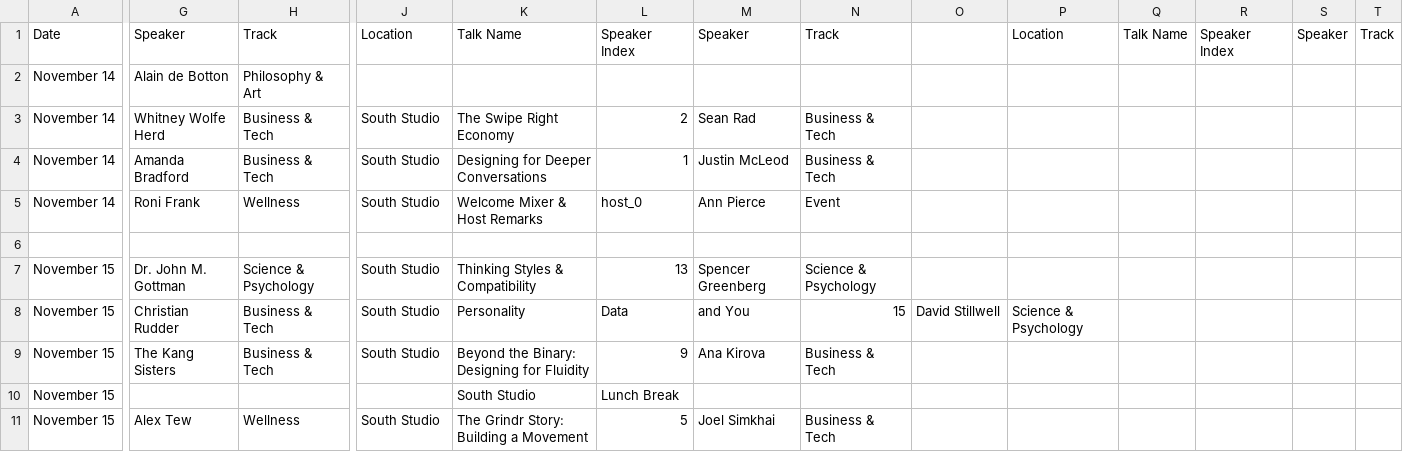
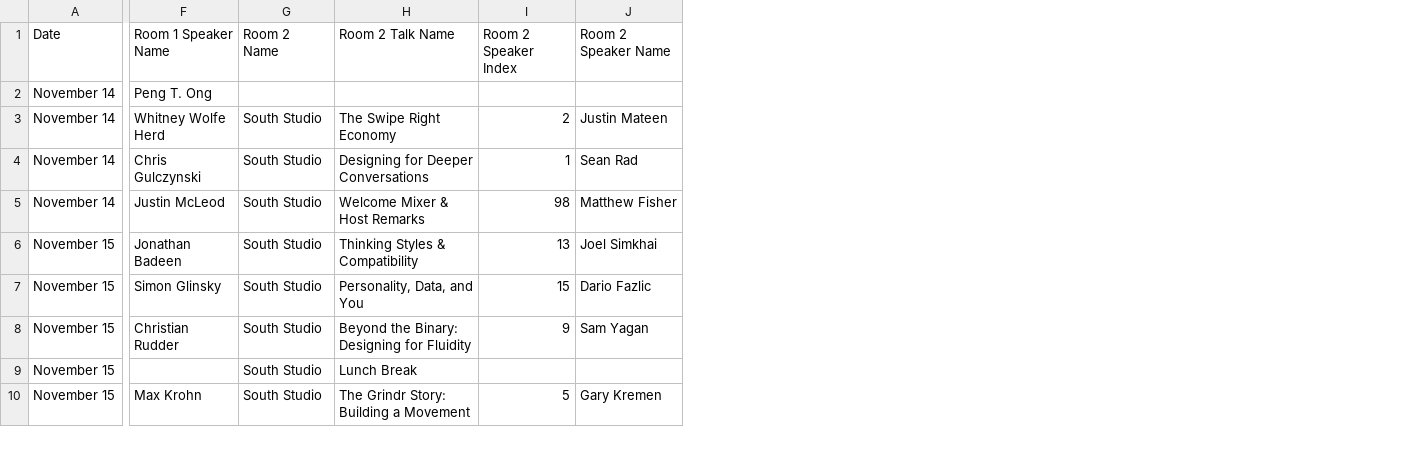
Before and after one commit to mathyouf/lovesymposium, a CSV file: symv2imgs/schedule.csv, drawn as a sheet; only a part is shown, gaps mark what is left out; removed rows and columns are numbered as before the commit, all else as after; rows hold the shown columns only; the diff covers the shown part only; the diff names each change by its address in the sheet, - before the commit and + after, or states it on an @@ line.

Commit message:
Update schedule.csv

```diff
--- a/symv2imgs/schedule.csv
+++ b/symv2imgs/schedule.csv
-column H (Track), rows 2-5: Philosophy & Art | Business & Tech | Business & Tech | Wellness; rows 7-11: Science & Psychology | Business & Tech | Business & Tech |  | Wellness
-column N (Track), rows 3-5: Business & Tech | Business & Tech | Event; rows 7-11: Science & Psychology | 15 | Business & Tech |  | Business & Tech
-column O, row 8: David Stillwell
-column P (Location), row 8: Science & Psychology
-column Q (Talk Name), empty
-column R (Speaker Index), empty
-column S (Speaker), empty
-column T (Track), empty
-F1: Speaker
+F1: Room 1 Speaker Name
-G1: Location
+G1: Room 2 Name
-H1: Talk Name
+H1: Room 2 Talk Name
-I1: Speaker Index
+I1: Room 2 Speaker Index
-J1: Speaker
+J1: Room 2 Speaker Name
-F2 (Room 1 Speaker Name): Alain de Botton
+F2 (Room 1 Speaker Name): Peng T. Ong
-J3 (Room 2 Speaker Name): Sean Rad
+J3 (Room 2 Speaker Name): Justin Mateen
-F4 (Room 1 Speaker Name): Amanda Bradford
+F4 (Room 1 Speaker Name): Chris Gulczynski
-J4 (Room 2 Speaker Name): Justin McLeod
+J4 (Room 2 Speaker Name): Sean Rad
-F5 (Room 1 Speaker Name): Roni Frank
+F5 (Room 1 Speaker Name): Justin McLeod
-I5 (Room 2 Speaker Index): host_0
+I5 (Room 2 Speaker Index): 98
-J5 (Room 2 Speaker Name): Ann Pierce
+J5 (Room 2 Speaker Name): Matthew Fisher
-row 6: (empty)
-F6 (Room 1 Speaker Name): Dr. John M. Gottman
+F6 (Room 1 Speaker Name): Jonathan Badeen
-J6 (Room 2 Speaker Name): Spencer Greenberg
+J6 (Room 2 Speaker Name): Joel Simkhai
-F7 (Room 1 Speaker Name): Christian Rudder
+F7 (Room 1 Speaker Name): Simon Glinsky
-H7 (Room 2 Talk Name): Personality
+H7 (Room 2 Talk Name): Personality, Data, and You
-I7 (Room 2 Speaker Index): Data
+I7 (Room 2 Speaker Index): 15
-J7 (Room 2 Speaker Name): and You
+J7 (Room 2 Speaker Name): Dario Fazlic
-F8 (Room 1 Speaker Name): The Kang Sisters
+F8 (Room 1 Speaker Name): Christian Rudder
-J8 (Room 2 Speaker Name): Ana Kirova
+J8 (Room 2 Speaker Name): Sam Yagan
-G9 (Room 2 Name): (empty)
+G9 (Room 2 Name): South Studio
-H9 (Room 2 Talk Name): South Studio
+H9 (Room 2 Talk Name): Lunch Break
-I9 (Room 2 Speaker Index): Lunch Break
+I9 (Room 2 Speaker Index): (empty)
-F10 (Room 1 Speaker Name): Alex Tew
+F10 (Room 1 Speaker Name): Max Krohn
-J10 (Room 2 Speaker Name): Joel Simkhai
+J10 (Room 2 Speaker Name): Gary Kremen
```
Also changed, not shown: 2 removed rows, 2 removed columns and 22 edited cells elsewhere in this file.
